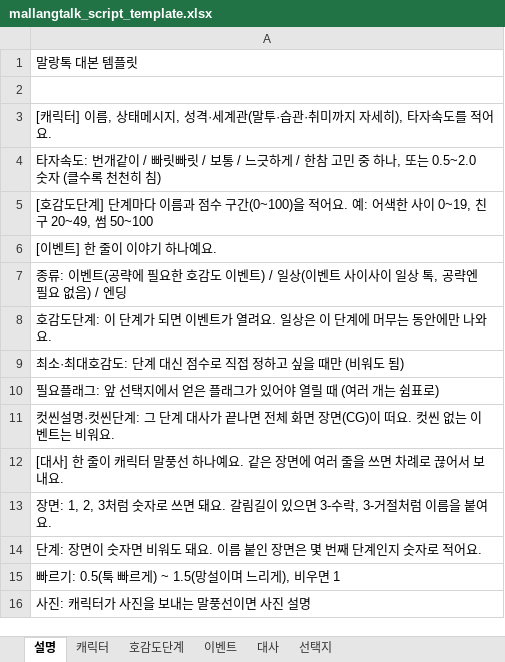
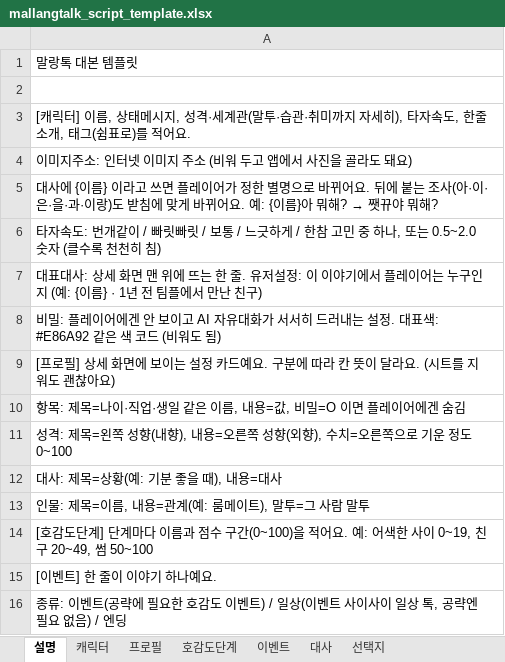
Before and after one commit to SirohaKR/mallangtalk, an Excel workbook: templates/mallangtalk_script_template.xlsx, sheet 설명, drawn as a sheet; only a part is shown; the shorter side is filled out with more unchanged rows; values as stored, in another font and other column widths than the file's, no borders; the diff names each change by its address in the sheet, - before the commit and + after, or states it on an @@ line.

```diff
--- a/templates/mallangtalk_script_template.xlsx (sheet 설명)
+++ b/templates/mallangtalk_script_template.xlsx (sheet 설명)
+sheet tab: 프로필
-A3: …타자속도를 적어…
+A3: …타자속도, 한줄소개, 태그(쉼표로)를 적어…
+row 4: 이미지주소: 인터넷 이미지 주소 (비워 두고 앱에서 사진을 골라도 돼요)
+row 5: 대사에 {이름} 이라고 쓰면 플레이어가 정한 별명으로 바뀌어요. 뒤에 붙는 조사(아·이·은·을·과·이랑)도 받침에 맞게 바뀌어요. 예: {이름}아 뭐해? → 쨋뀨야 뭐해?
+row 7: 대표대사: 상세 화면 맨 위에 뜨는 한 줄. 유저설정: 이 이야기에서 플레이어는 누구인지 (예: {이름} · 1년 전 팀플에서 만난 친구)
+row 8: 비밀: 플레이어에겐 안 보이고 AI 자유대화가 서서히 드러내는 설정. 대표색: #E86A92 같은 색 코드 (비워도 됨)
+row 9: [프로필] 상세 화면에 보이는 설정 카드예요. 구분에 따라 칸 뜻이 달라요. (시트를 지워도 괜찮아요)
+row 10: 항목: 제목=나이·직업·생일 같은 이름, 내용=값, 비밀=O 이면 플레이어에겐 숨김
+row 11: 성격: 제목=왼쪽 성향(내향), 내용=오른쪽 성향(외향), 수치=오른쪽으로 기운 정도 0~100
+row 12: 대사: 제목=상황(예: 기분 좋을 때), 내용=대사
+row 13: 인물: 제목=이름, 내용=관계(예: 룸메이트), 말투=그 사람 말투
```
Also changed, not shown: sheet 캐릭터, sheet 대사, 32 other files.
